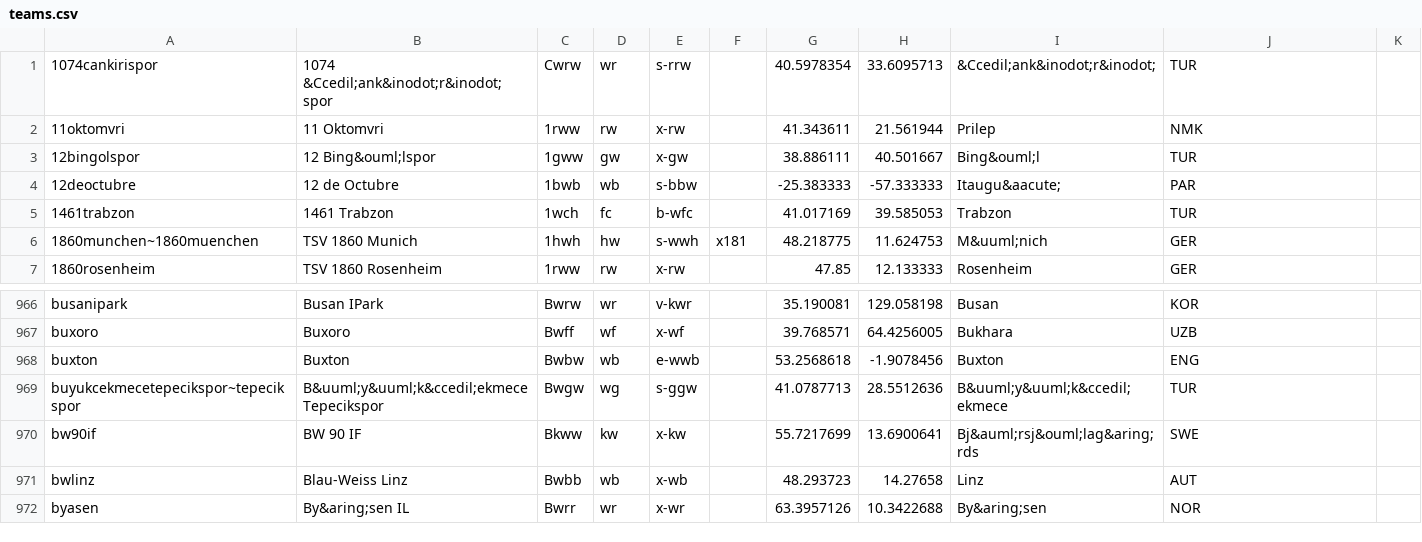
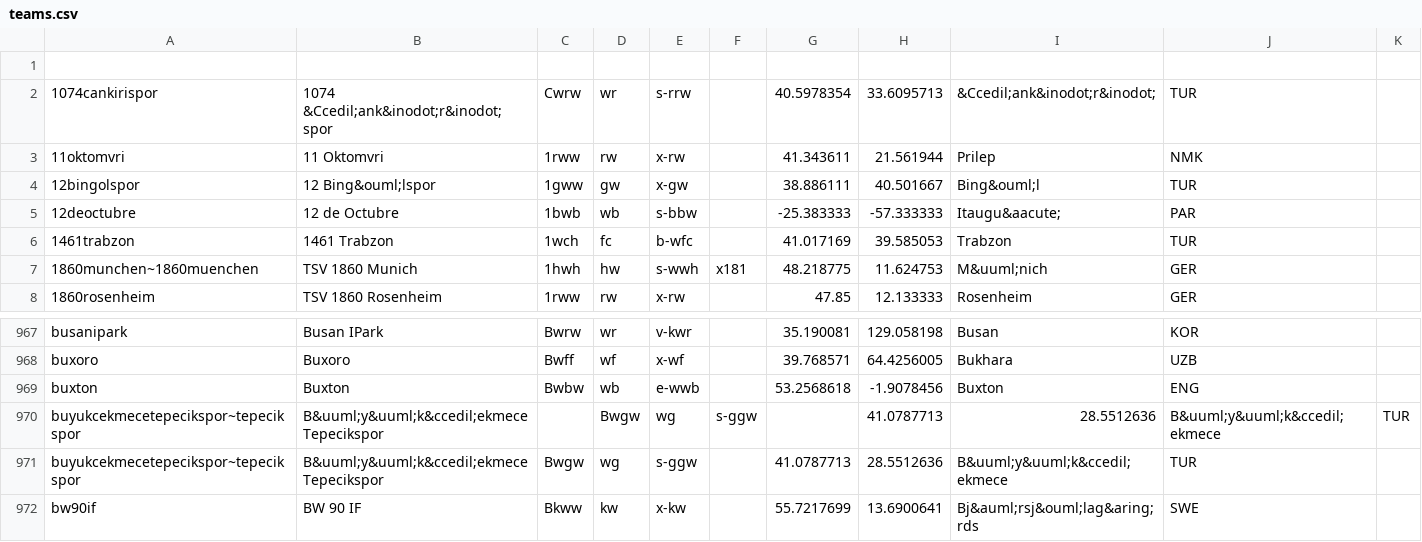
Before and after one commit to tshamilton/fitba, a CSV file: config/teams.csv, drawn as a sheet; only a part is shown, gaps mark what is left out; the shorter side is filled out with more unchanged rows.

Commit message:
SMA, new teams,. merged files, stats.py

```diff
--- a/config/teams.csv
+++ b/config/teams.csv
@@ -1 +1,2 @@
+
 1074cankirispor,1074 &Ccedil;ank&inodot;r&inodot;spor,Cwrw,wr,s-rrw,,40.5978354,33.6095713,&Ccedil;ank&inodot;r&inodot;,TUR
@@ -968,2 +969,3 @@ buxoro,Buxoro,Bwff,wf,x-wf,,39.768571,64.4256005,Bukhara,UZB
 buxton,Buxton,Bwbw,wb,e-wwb,,53.2568618,-1.9078456,Buxton,ENG
+buyukcekmecetepecikspor~tepecikspor,B&uuml;y&uuml;k&ccedil;ekmece Tepecikspor,,Bwgw,wg,s-ggw,,41.0787713,28.5512636,B&uuml;y&uuml;k&ccedil;ekmece,TUR
 buyukcekmecetepecikspor~tepecikspor,B&uuml;y&uuml;k&ccedil;ekmece Tepecikspor,Bwgw,wg,s-ggw,,41.0787713,28.5512636,B&uuml;y&uuml;k&ccedil;ekmece,TUR
```
Also changed, not shown: 4 other files.
